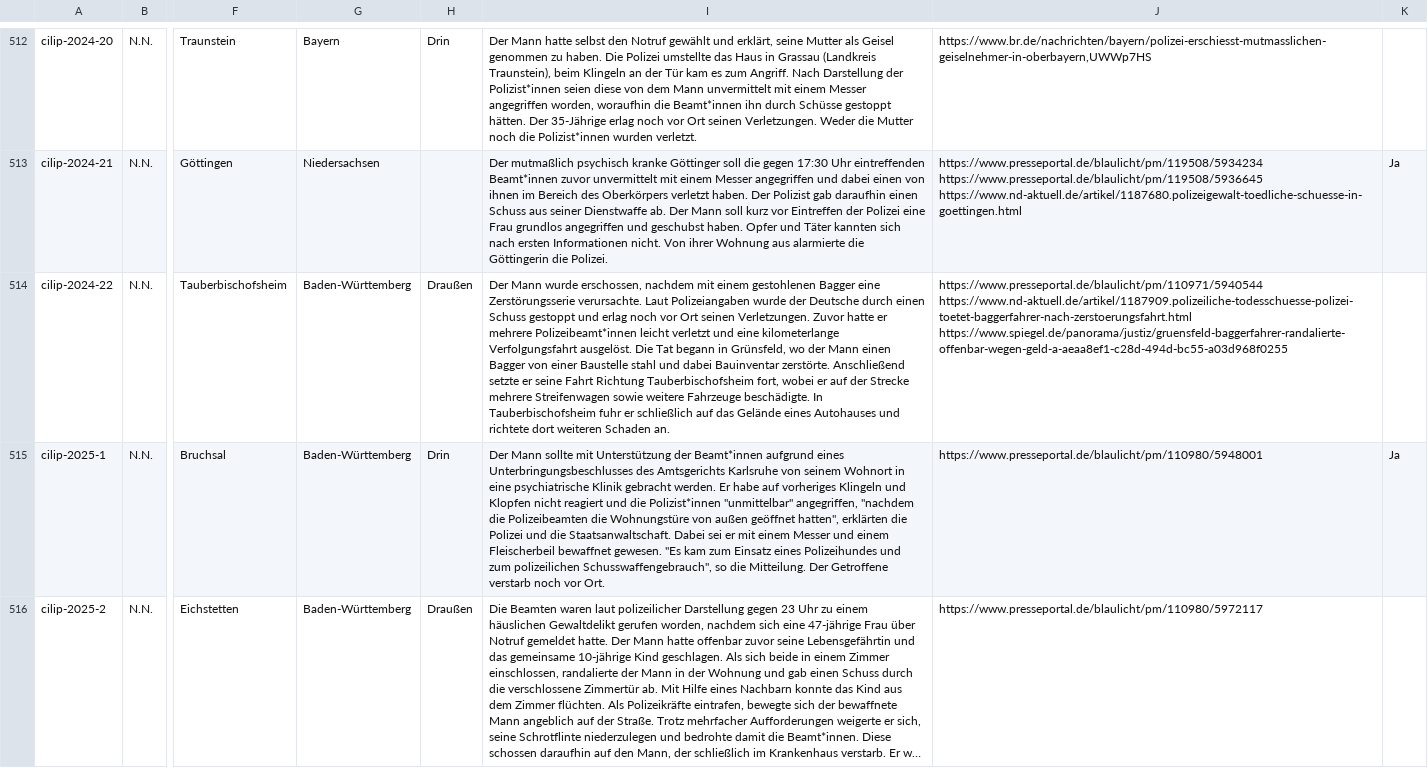
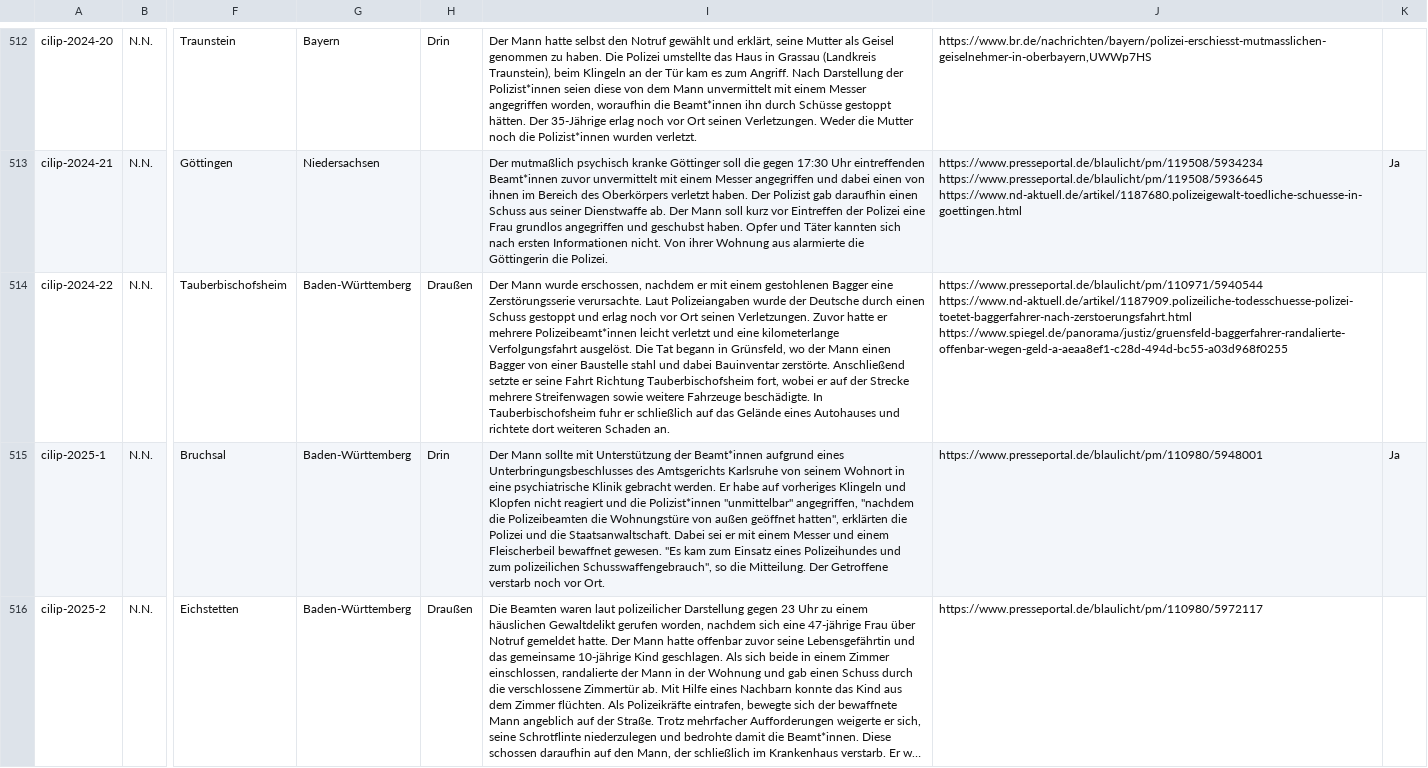
Before and after one commit to cilip-de/polizeischuesse.cilip.de, a CSV file: public/data.csv, drawn as a sheet; only a part is shown, gaps mark what is left out; long unchanged cells end in …; the diff names each change by its address in the sheet, - before the commit and + after, or states it on an @@ line.

Commit message:
Flat: latest data (2025-05-07T13:38:22.440Z) {   "date": "2025-05-07T13:38:22.440Z",   "files": [     {       "name": "public/data.csv",       "deltaBytes": 3     }   ] }

```diff
--- a/public/data.csv
+++ b/public/data.csv
-I514: …erschossen, nachdem mit einem…
+I514: …erschossen, nachdem er mit einem…
```
